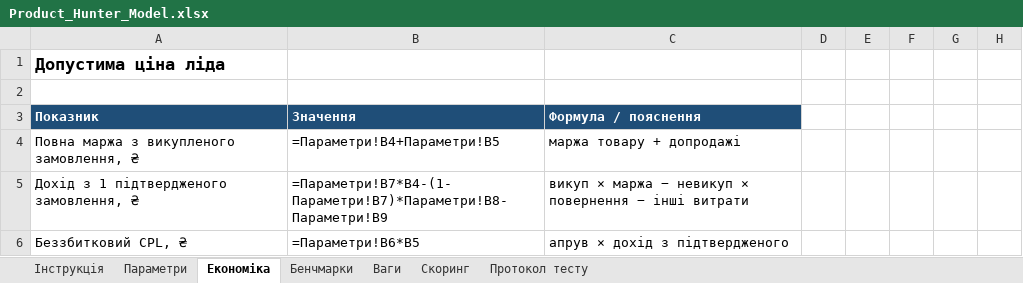
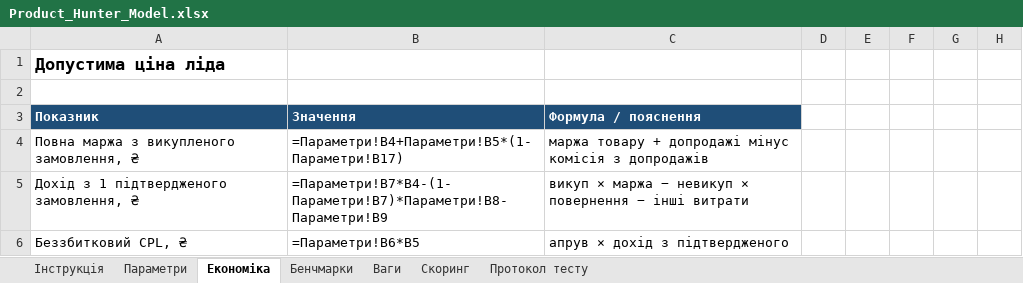
Before and after one commit to Yehor568/hfvfv, an Excel workbook: model/Product_Hunter_Model.xlsx, sheet Економіка, drawn as a sheet; only a part is shown; values as stored, in another font and other column widths than the file's, no borders; formulas without a stored value are shown as written; the diff names each change by its address in the sheet, - before the commit and + after, or states it on an @@ line.

```diff
--- a/model/Product_Hunter_Model.xlsx (sheet Економіка)
+++ b/model/Product_Hunter_Model.xlsx (sheet Економіка)
-B4: =Параметри!B4+Параметри!B5
+B4: =Параметри!B4+Параметри!B5*(1-Параметри!B17)
-C4: маржа товару + допродажі
+C4: маржа товару + допродажі мінус комісія з допродажів
```
Also changed, not shown: sheet Параметри, sheet Скоринг, sheet Інструкція, 1 other file.
